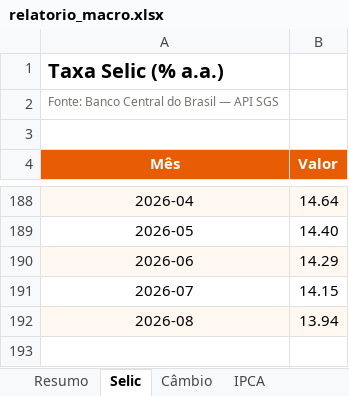
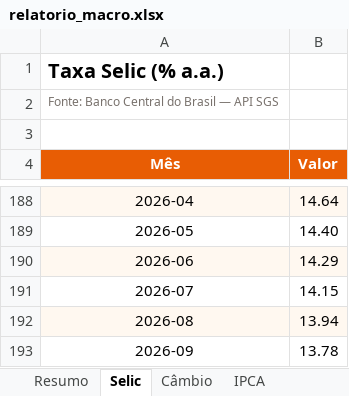
Before and after one commit to joaotalma/portfolio, an Excel workbook: projetos/relatorio-macro-excel/relatorio_macro.xlsx, sheet Selic, drawn as a sheet; only a part is shown, gaps mark what is left out; values as stored, in another font and other column widths than the file's, no borders; charts and pictures not drawn; the diff names each change by its address in the sheet, - before the commit and + after, or states it on an @@ line.

```diff
--- a/projetos/relatorio-macro-excel/relatorio_macro.xlsx (sheet Selic)
+++ b/projetos/relatorio-macro-excel/relatorio_macro.xlsx (sheet Selic)
+row 193: 2026-09 | 13.78
```
Also changed, not shown: sheet Resumo, sheet IPCA, sheet Câmbio, charts or pictures, 3 other files.
